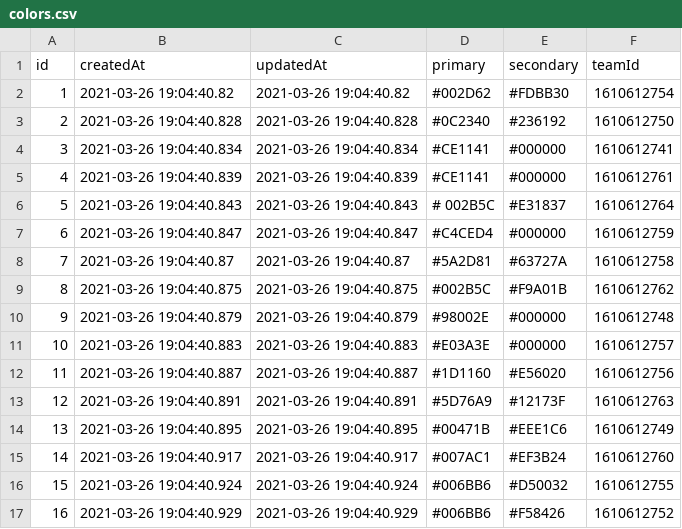
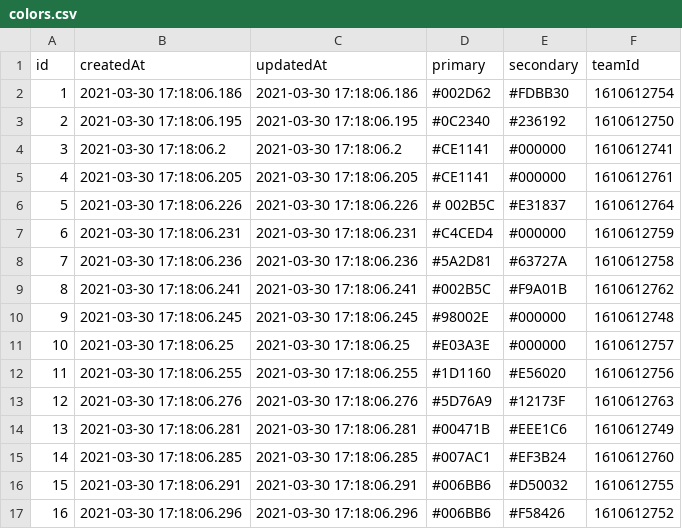
Before and after one commit to tundera/kicker-mono, a CSV file: services/hoop/db/backups/csv/colors.csv, drawn as a sheet; only a part is shown; the diff covers the shown part only.

```diff
--- a/services/hoop/db/backups/csv/colors.csv
+++ b/services/hoop/db/backups/csv/colors.csv
@@ -1,17 +1,17 @@
 id,createdAt,updatedAt,primary,secondary,teamId
-1,2021-03-26 19:04:40.82,2021-03-26 19:04:40.82,#002D62,#FDBB30,1610612754
-2,2021-03-26 19:04:40.828,2021-03-26 19:04:40.828,#0C2340,#236192,1610612750
-3,2021-03-26 19:04:40.834,2021-03-26 19:04:40.834,#CE1141,#000000,1610612741
-4,2021-03-26 19:04:40.839,2021-03-26 19:04:40.839,#CE1141,#000000,1610612761
-5,2021-03-26 19:04:40.843,2021-03-26 19:04:40.843,# 002B5C,#E31837,1610612764
-6,2021-03-26 19:04:40.847,2021-03-26 19:04:40.847,#C4CED4,#000000,1610612759
-7,2021-03-26 19:04:40.87,2021-03-26 19:04:40.87,#5A2D81,#63727A,1610612758
-8,2021-03-26 19:04:40.875,2021-03-26 19:04:40.875,#002B5C,#F9A01B,1610612762
-9,2021-03-26 19:04:40.879,2021-03-26 19:04:40.879,#98002E,#000000,1610612748
-10,2021-03-26 19:04:40.883,2021-03-26 19:04:40.883,#E03A3E,#000000,1610612757
-11,2021-03-26 19:04:40.887,2021-03-26 19:04:40.887,#1D1160,#E56020,1610612756
-12,2021-03-26 19:04:40.891,2021-03-26 19:04:40.891,#5D76A9,#12173F,1610612763
-13,2021-03-26 19:04:40.895,2021-03-26 19:04:40.895,#00471B,#EEE1C6,1610612749
-14,2021-03-26 19:04:40.917,2021-03-26 19:04:40.917,#007AC1,#EF3B24,1610612760
-15,2021-03-26 19:04:40.924,2021-03-26 19:04:40.924,#006BB6,#D50032,1610612755
-16,2021-03-26 19:04:40.929,2021-03-26 19:04:40.929,#006BB6,#F58426,1610612752
+1,2021-03-30 17:18:06.186,2021-03-30 17:18:06.186,#002D62,#FDBB30,1610612754
+2,2021-03-30 17:18:06.195,2021-03-30 17:18:06.195,#0C2340,#236192,1610612750
+3,2021-03-30 17:18:06.2,2021-03-30 17:18:06.2,#CE1141,#000000,1610612741
+4,2021-03-30 17:18:06.205,2021-03-30 17:18:06.205,#CE1141,#000000,1610612761
+5,2021-03-30 17:18:06.226,2021-03-30 17:18:06.226,# 002B5C,#E31837,1610612764
+6,2021-03-30 17:18:06.231,2021-03-30 17:18:06.231,#C4CED4,#000000,1610612759
+7,2021-03-30 17:18:06.236,2021-03-30 17:18:06.236,#5A2D81,#63727A,1610612758
+8,2021-03-30 17:18:06.241,2021-03-30 17:18:06.241,#002B5C,#F9A01B,1610612762
+9,2021-03-30 17:18:06.245,2021-03-30 17:18:06.245,#98002E,#000000,1610612748
+10,2021-03-30 17:18:06.25,2021-03-30 17:18:06.25,#E03A3E,#000000,1610612757
+11,2021-03-30 17:18:06.255,2021-03-30 17:18:06.255,#1D1160,#E56020,1610612756
+12,2021-03-30 17:18:06.276,2021-03-30 17:18:06.276,#5D76A9,#12173F,1610612763
+13,2021-03-30 17:18:06.281,2021-03-30 17:18:06.281,#00471B,#EEE1C6,1610612749
+14,2021-03-30 17:18:06.285,2021-03-30 17:18:06.285,#007AC1,#EF3B24,1610612760
+15,2021-03-30 17:18:06.291,2021-03-30 17:18:06.291,#006BB6,#D50032,1610612755
+16,2021-03-30 17:18:06.296,2021-03-30 17:18:06.296,#006BB6,#F58426,1610612752
```
Also changed, not shown: 28 edited cells elsewhere in this file, services/hoop/db/backups/csv/coaches.csv, services/hoop/db/backups/csv/teams.csv, 25 other files.
